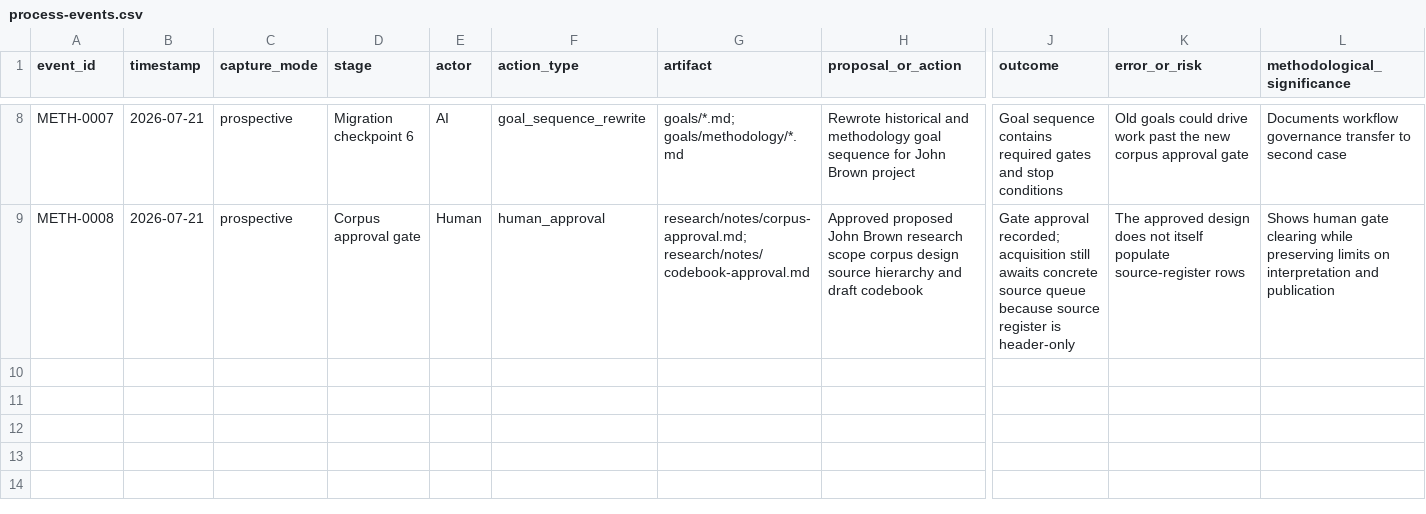
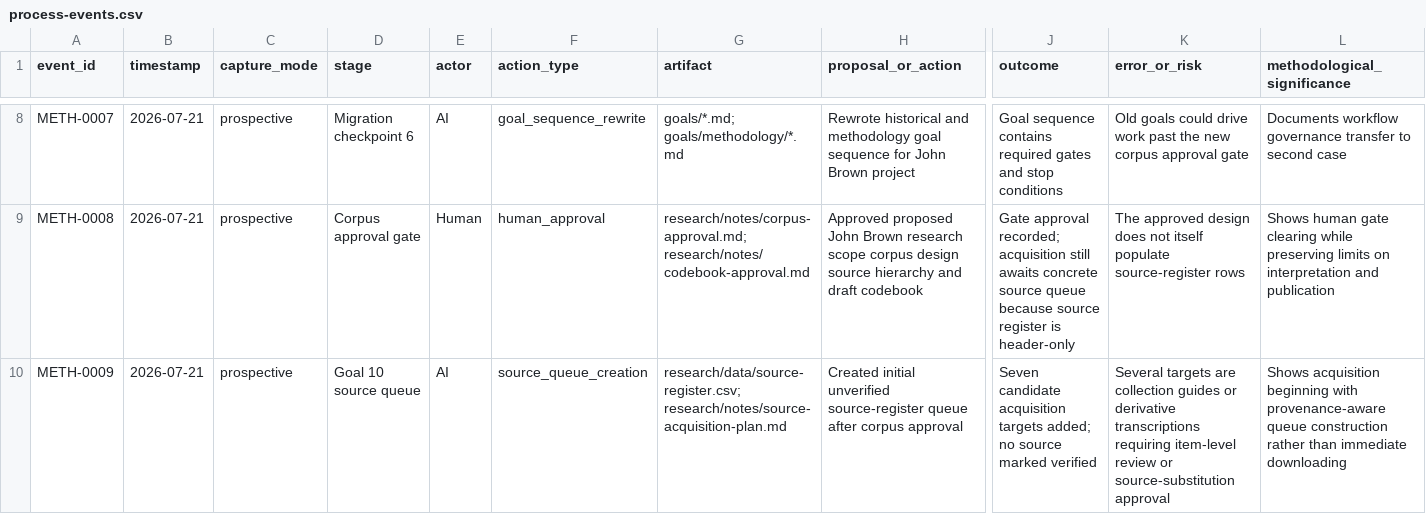
Before and after one commit to ashitaka-emishi/john-brown-metaphor-analysis, a CSV file: case-study/process-events.csv, drawn as a sheet; only a part is shown, gaps mark what is left out; rows hold the shown columns only; the diff names each change by its address in the sheet, - before the commit and + after, or states it on an @@ line.

```diff
--- a/case-study/process-events.csv
+++ b/case-study/process-events.csv
+row 10: METH-0009 | 2026-07-21 | prospective | Goal 10 source queue | AI | source_queue_creation | research/data/source-register.csv; research/notes/source-acquisition-plan.md | Created initial unverified source-register queue after corpus approval | Seven candidate acquisition targets added; no source marked verified | Several targets are collection guides or derivative transcriptions requiring item-level review or source-substitution approval | Shows acquisition beginning with provenance-aware queue construction rather than immediate downloading
```
Also changed, not shown: research/data/source-register.csv, 2 other files.
